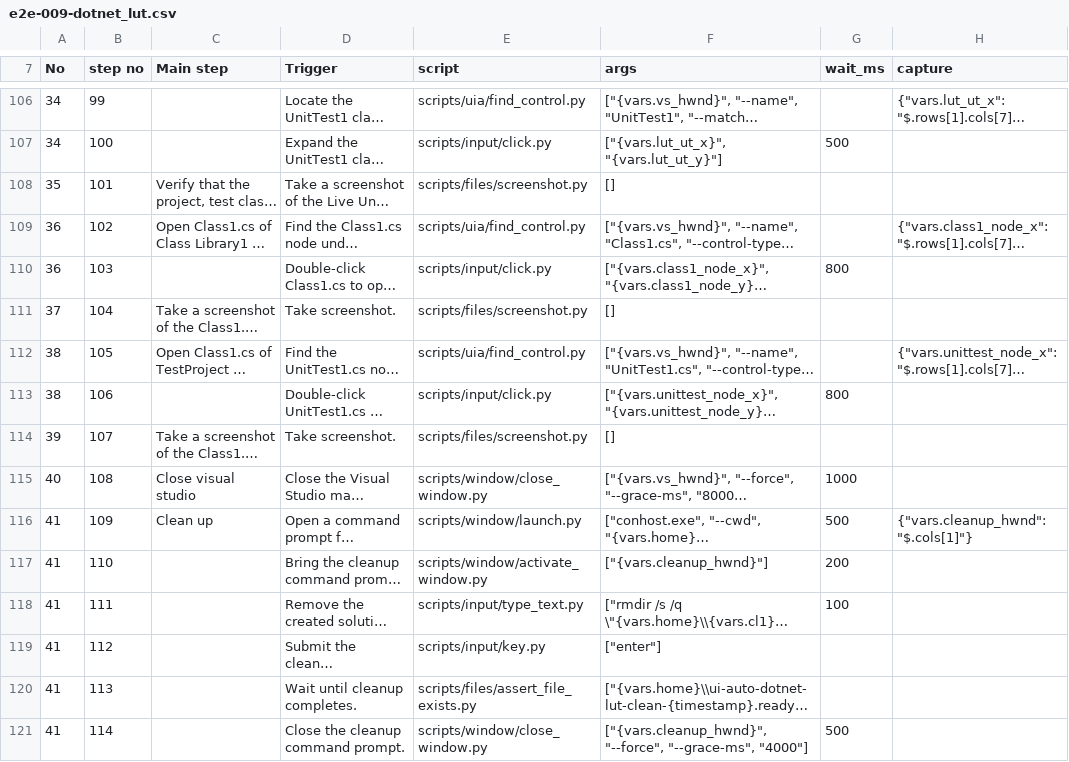
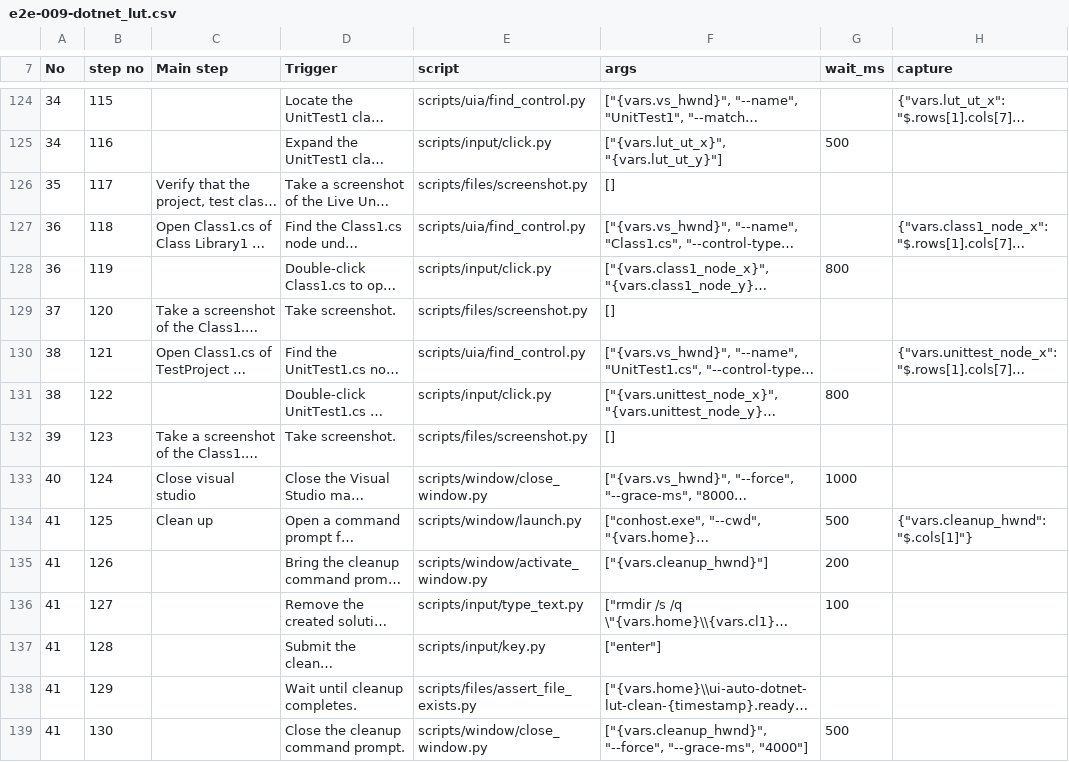
Before and after one commit to zunyangc/UI-automation, a CSV file: test_cases/e2e-009-dotnet_lut.csv, drawn as a sheet; only a part is shown, gaps mark what is left out; long unchanged cells end in …; addresses are those after the commit; the diff covers the shown part only; the diff names each change by its address in the sheet, - before the commit and + after, or states it on an @@ line.

```diff
--- a/test_cases/e2e-009-dotnet_lut.csv
+++ b/test_cases/e2e-009-dotnet_lut.csv
-B124 (step no): 99
+B124 (step no): 115
-B125 (step no): 100
+B125 (step no): 116
-B126 (step no): 101
+B126 (step no): 117
-B127 (step no): 102
+B127 (step no): 118
-B128 (step no): 103
+B128 (step no): 119
-B129 (step no): 104
+B129 (step no): 120
-B130 (step no): 105
+B130 (step no): 121
-B131 (step no): 106
+B131 (step no): 122
-B132 (step no): 107
+B132 (step no): 123
-B133 (step no): 108
+B133 (step no): 124
-B134 (step no): 109
+B134 (step no): 125
-B135 (step no): 110
+B135 (step no): 126
-B136 (step no): 111
+B136 (step no): 127
-B137 (step no): 112
+B137 (step no): 128
-B138 (step no): 113
+B138 (step no): 129
-B139 (step no): 114
+B139 (step no): 130
```
Also changed, not shown: 18 added rows and 41 edited cells elsewhere in this file.
